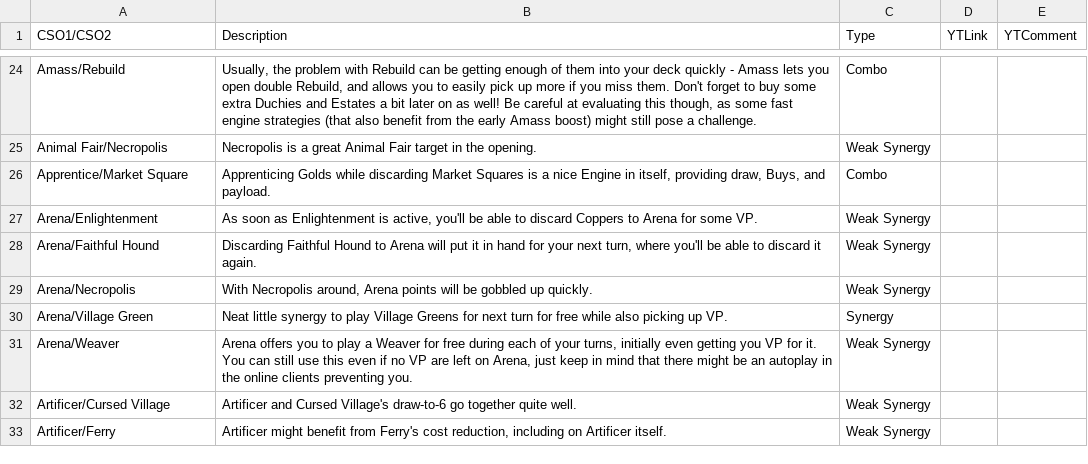
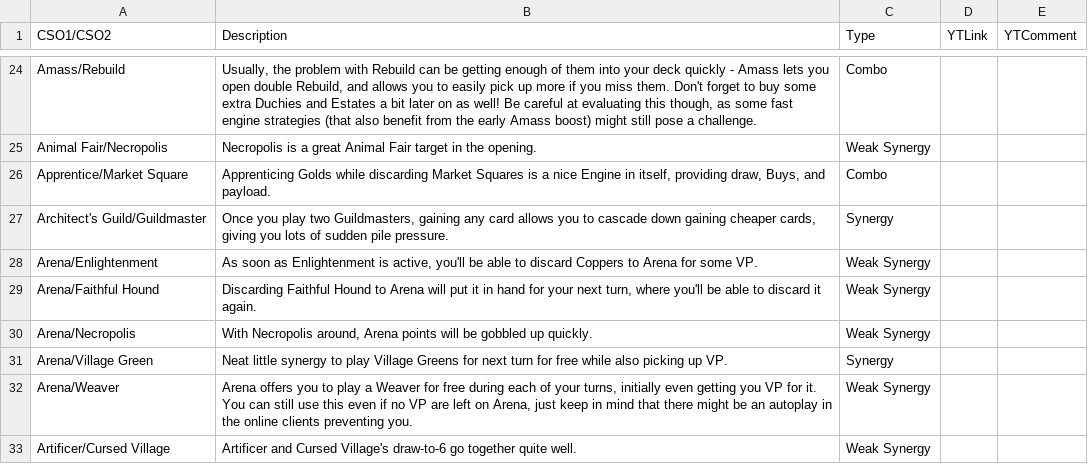
Before and after one commit to Fabian-Balzer/Randomkingdominion, a CSV file: card_info/raw_combo_data.csv, drawn as a sheet; only a part is shown, gaps mark what is left out; the shorter side is filled out with more unchanged rows.

```diff
--- a/card_info/raw_combo_data.csv
+++ b/card_info/raw_combo_data.csv
@@ -26,2 +26,3 @@ Animal Fair/Necropolis;Necropolis is a great Animal Fair target in the opening.;
 Apprentice/Market Square;Apprenticing Golds while discarding Market Squares is a nice Engine in itself, providing draw, Buys, and payload.;Combo;;
+Architect's Guild/Guildmaster;Once you play two Guildmasters, gaining any card allows you to cascade down gaining cheaper cards, giving you lots of sudden pile pressure.;Synergy;;
 Arena/Enlightenment;As soon as Enlightenment is active, you'll be able to discard Coppers to Arena for some VP.;Weak Synergy;;
```
Also changed, not shown: card_info/good_combo_data.csv, card_info/good_interaction_data.csv, 4 other files.
